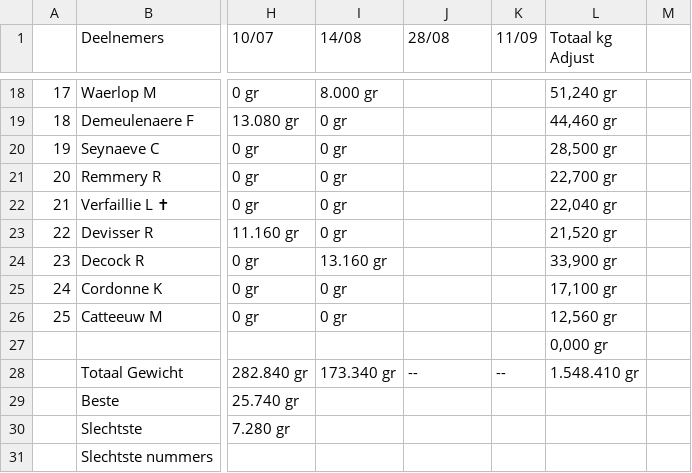
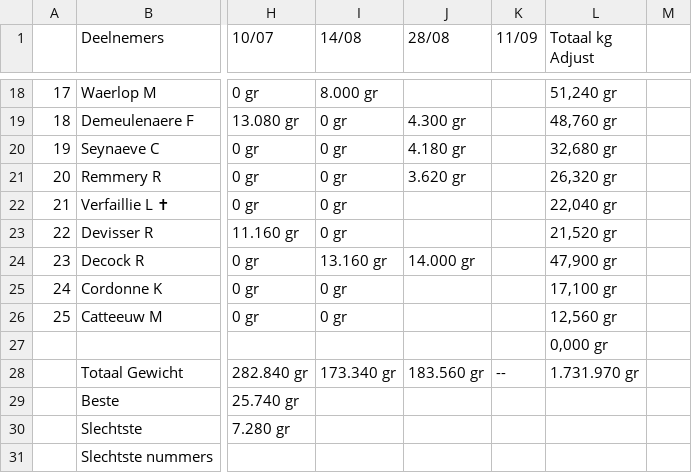
Before and after one commit to hengelsportshort-boop/KVVI, a CSV file: public/data/2026/Veteranen.csv, drawn as a sheet; only a part is shown, gaps mark what is left out; the diff covers the shown part only; the diff names each change by its address in the sheet, - before the commit and + after, or states it on an @@ line.

```diff
--- a/public/data/2026/Veteranen.csv
+++ b/public/data/2026/Veteranen.csv
-J19 (28/08): (empty)
+J19 (28/08): 4.300 gr
-L19 (Totaal kg Adjust): 44,460 gr
+L19 (Totaal kg Adjust): 48,760 gr
-J20 (28/08): (empty)
+J20 (28/08): 4.180 gr
-L20 (Totaal kg Adjust): 28,500 gr
+L20 (Totaal kg Adjust): 32,680 gr
-J21 (28/08): (empty)
+J21 (28/08): 3.620 gr
-L21 (Totaal kg Adjust): 22,700 gr
+L21 (Totaal kg Adjust): 26,320 gr
-J24 (28/08): (empty)
+J24 (28/08): 14.000 gr
-L24 (Totaal kg Adjust): 33,900 gr
+L24 (Totaal kg Adjust): 47,900 gr
-J28 (28/08): --
+J28 (28/08): 183.560 gr
-L28 (Totaal kg Adjust): 1.548.410 gr
+L28 (Totaal kg Adjust): 1.731.970 gr
```
Also changed, not shown: 32 edited cells elsewhere in this file.
